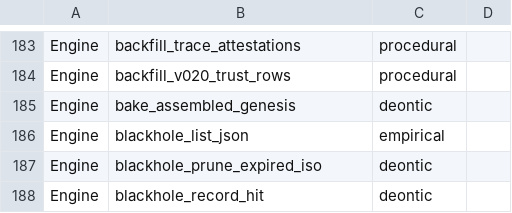
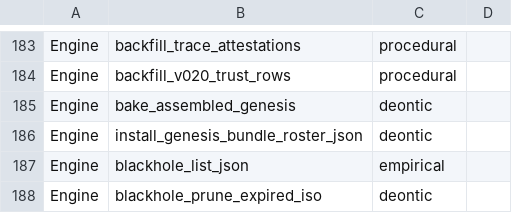
Before and after one commit to CIRISAI/CIRISPersist, a TSV file: scripts/ffi_taxonomy.tsv, drawn as a sheet; only a part is shown, gaps mark what is left out; the shorter side is filled out with more unchanged rows.

```diff
--- a/scripts/ffi_taxonomy.tsv
+++ b/scripts/ffi_taxonomy.tsv
@@ -185,2 +185,3 @@ Engine	backfill_v020_trust_rows	procedural
 Engine	bake_assembled_genesis	deontic	
+Engine	install_genesis_bundle_roster_json	deontic	
 Engine	blackhole_list_json	empirical	
```
Also changed, not shown: evidence/ffi_classification.tsv, 7 other files.
